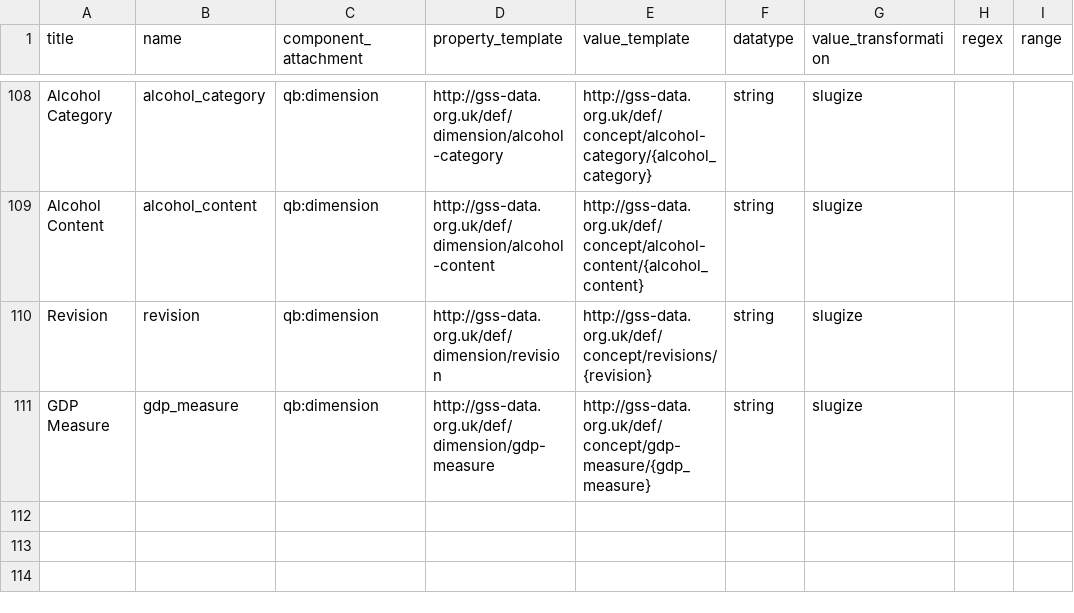
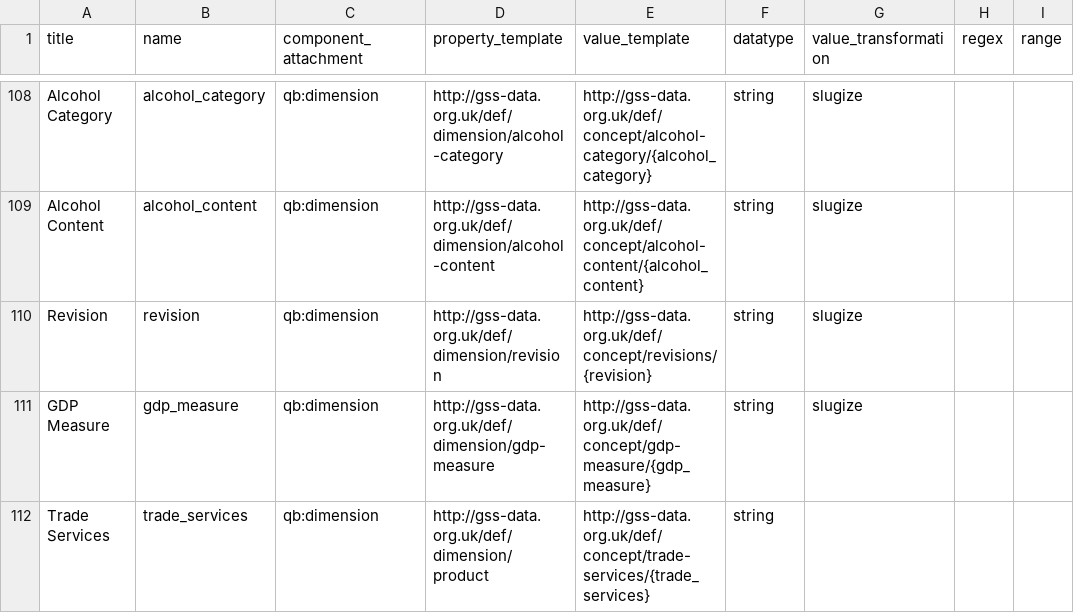
Before and after one commit to GSS-Cogs/family-trade, a CSV file: reference/columns.csv, drawn as a sheet; only a part is shown, gaps mark what is left out; the diff names each change by its address in the sheet, - before the commit and + after, or states it on an @@ line.

Commit message:
Trade services

```diff
--- a/reference/columns.csv
+++ b/reference/columns.csv
+row 112: Trade Services | trade_services | qb:dimension | http://gss-data.org.uk/def/dimension/product | http://gss-data.org.uk/def/concept/trade-services/{trade_services} | string
```
Also changed, not shown: 1 other file.
